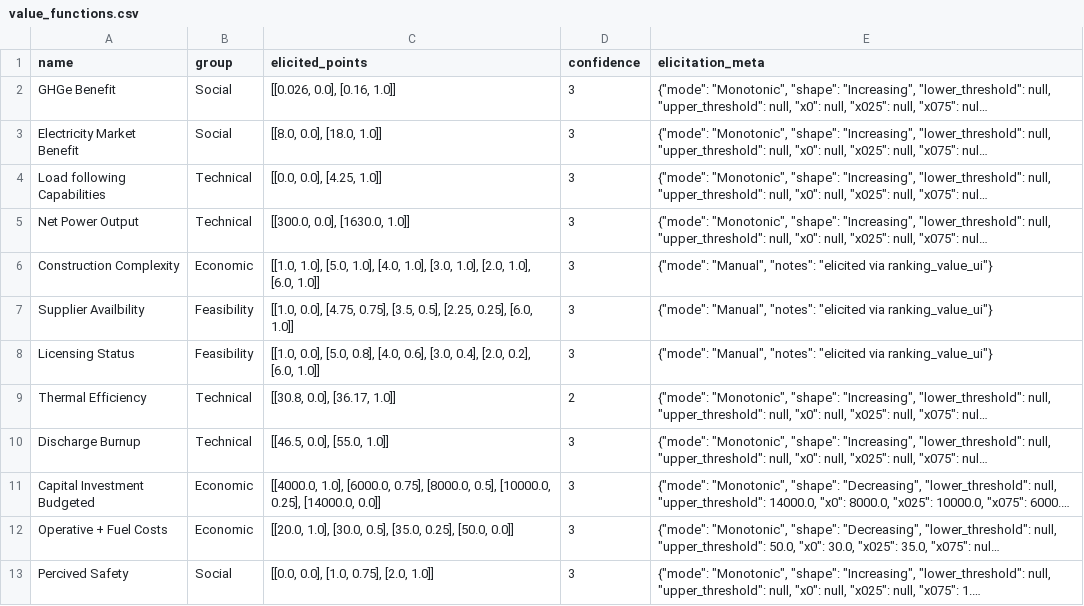
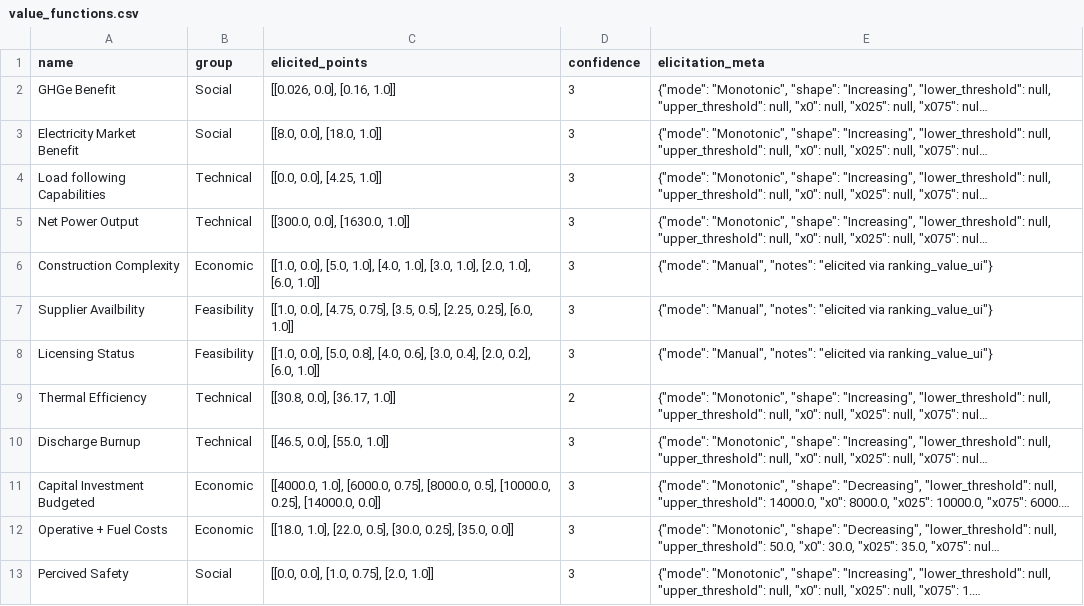
Before and after one commit to simo-pagliu/Master-Thesis, a CSV file: 02 - Value Functions/aggregatedresults/CH/value_functions.csv, drawn as a sheet; only a part is shown; long unchanged cells end in …; the diff names each change by its address in the sheet, - before the commit and + after, or states it on an @@ line.

```diff
--- a/02 - Value Functions/aggregatedresults/CH/value_functions.csv
+++ b/02 - Value Functions/aggregatedresults/CH/value_functions.csv
-C6 (elicited_points): [[1.0, 1.0], [5.0, 1.0],…
+C6 (elicited_points): [[1.0, 0.0], [5.0, 1.0],…
-C12 (elicited_points): [[20.0, 1.0], [30.0, 0.5], [35.0, 0.25], [50.0, 0.0]]
+C12 (elicited_points): [[18.0, 1.0], [22.0, 0.5], [30.0, 0.25], [35.0, 0.0]]
```
Also changed, not shown: 02 - Value Functions/aggregatedresults/FR/value_functions.csv, 02 - Value Functions/aggregatedresults/IT/value_functions.csv, 6 other files.
